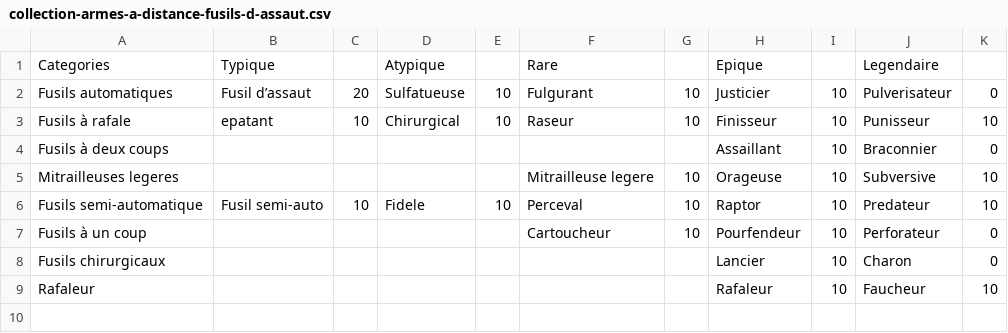
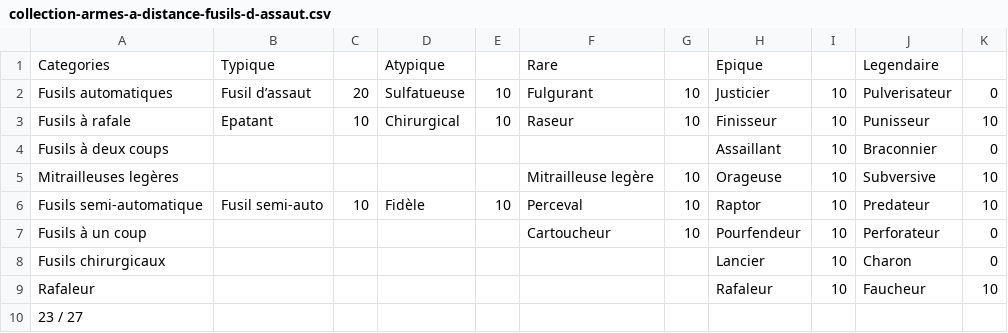
Before and after one commit to fabricegeib/gatsby.iamfabriceg.xyz, a CSV file: src/data/fortnite/save-the-world/collection-armes-a-distance-fusils-d-assaut.csv, drawn as a sheet.

Commit message:
armes a distances update

```diff
--- a/src/data/fortnite/save-the-world/collection-armes-a-distance-fusils-d-assaut.csv
+++ b/src/data/fortnite/save-the-world/collection-armes-a-distance-fusils-d-assaut.csv
@@ -2,6 +2,6 @@ Categories,Typique,,Atypique,,Rare,,Epique,,Legendaire,
 Fusils automatiques,Fusil d’assaut,20,Sulfatueuse,10,Fulgurant,10,Justicier,10,Pulverisateur,0
-Fusils à rafale,epatant,10,Chirurgical,10,Raseur,10,Finisseur,10,Punisseur,10
+Fusils à rafale,Epatant,10,Chirurgical,10,Raseur,10,Finisseur,10,Punisseur,10
 Fusils à deux coups,,,,,,,Assaillant,10,Braconnier,0
-Mitrailleuses legeres,,,,,Mitrailleuse legere,10,Orageuse,10,Subversive,10
-Fusils semi-automatique,Fusil semi-auto,10,Fidele,10,Perceval,10,Raptor,10,Predateur,10
+Mitrailleuses legères,,,,,Mitrailleuse legère,10,Orageuse,10,Subversive,10
+Fusils semi-automatique,Fusil semi-auto,10,Fidèle,10,Perceval,10,Raptor,10,Predateur,10
 Fusils à un coup,,,,,Cartoucheur,10,Pourfendeur,10,Perforateur,0
@@ -9 +9,2 @@ Fusils chirurgicaux,,,,,,,Lancier,10,Charon,0
 Rafaleur,,,,,,,Rafaleur,10,Faucheur,10
+23 / 27,,,,,,,,,,
```
Also changed, not shown: 6 other files.
